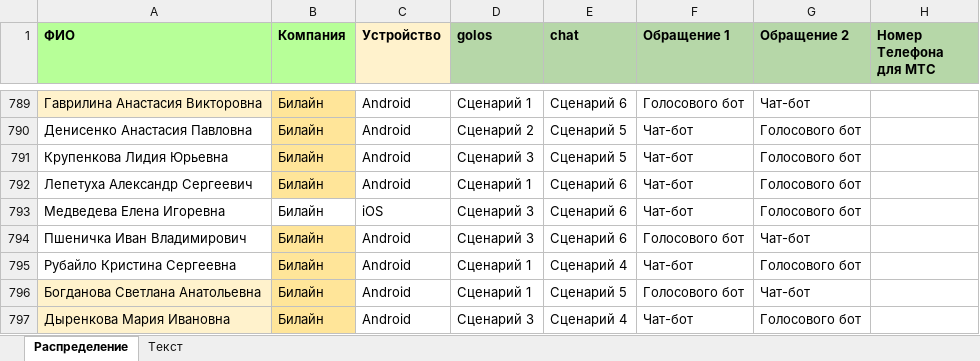
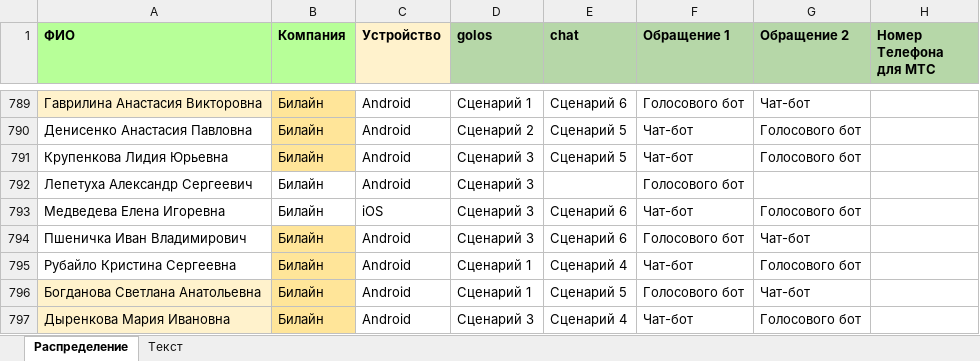
Before and after one commit to crowdtesting-ru/PR45, an Excel workbook: PR45.xlsx, sheet Распределение, drawn as a sheet; only a part is shown, gaps mark what is left out; values as stored, in another font and other column widths than the file's, no borders; the diff names each change by its address in the sheet, - before the commit and + after, or states it on an @@ line.

Commit message:
Add files via upload

```diff
--- a/PR45.xlsx (sheet Распределение)
+++ b/PR45.xlsx (sheet Распределение)
-B792 fill: #FFE599
+B792 fill: none
-D792 (golos): Сценарий 1
+D792 (golos): Сценарий 3
-E792 (chat): Сценарий 6
+E792 (chat): (empty)
-F792 (Обращение 1): Чат-бот
+F792 (Обращение 1): Голосового бот
-G792 (Обращение 2): Голосового бот
+G792 (Обращение 2): (empty)
```
